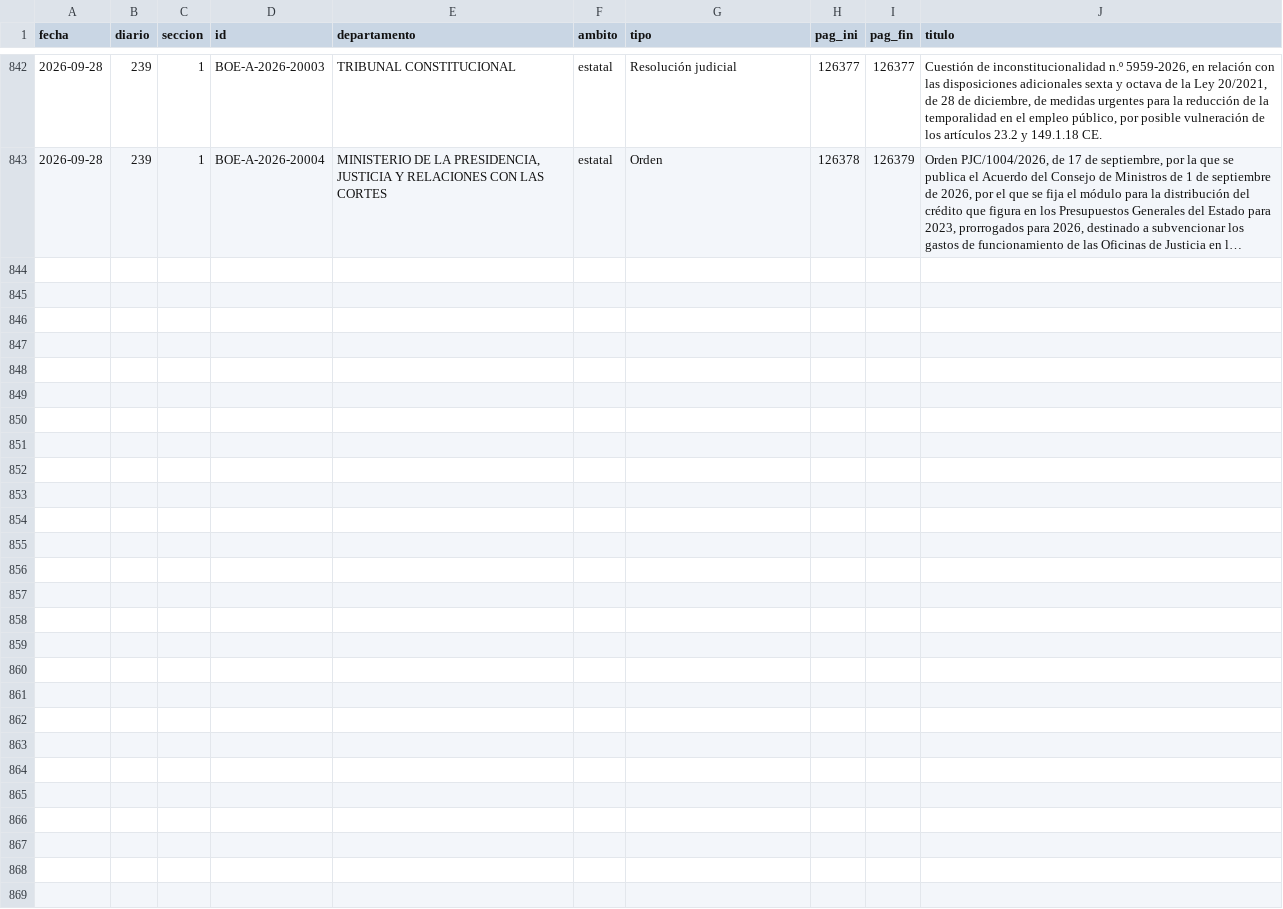
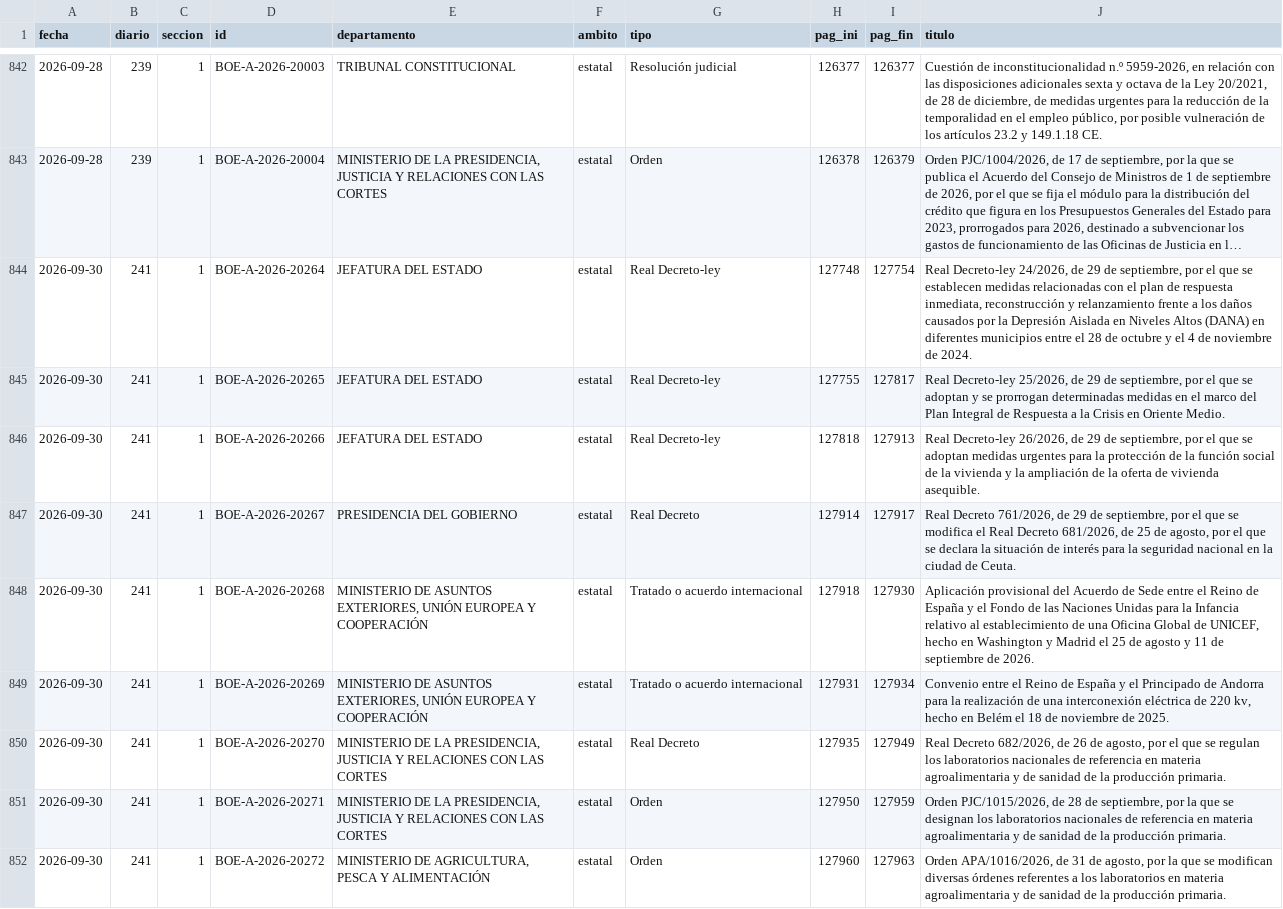
Before and after one commit to slopezrap/hiperlegislacion, a CSV file: data/s1/2026.csv, drawn as a sheet; only a part is shown, gaps mark what is left out; long unchanged cells end in …; the diff names each change by its address in the sheet, - before the commit and + after, or states it on an @@ line.

```diff
--- a/data/s1/2026.csv
+++ b/data/s1/2026.csv
+row 844: 2026-09-30 | 241 | 1 | BOE-A-2026-20264 | JEFATURA DEL ESTADO | estatal | Real Decreto-ley | 127748 | 127754 | Real Decreto-ley 24/2026, de 29 de septiembre, por el que se establecen medidas relacionadas con el plan de respuesta inmediata, reconstrucción y relanzamiento frente a los daños causados por la Depresión Aislada en Niveles Altos (DANA) en diferentes municipios entre el 28 de octubre y el 4 de noviembre de 2024.
+row 845: 2026-09-30 | 241 | 1 | BOE-A-2026-20265 | JEFATURA DEL ESTADO | estatal | Real Decreto-ley | 127755 | 127817 | Real Decreto-ley 25/2026, de 29 de septiembre, por el que se adoptan y se prorrogan determinadas medidas en el marco del Plan Integral de Respuesta a la Crisis en Oriente Medio.
+row 846: 2026-09-30 | 241 | 1 | BOE-A-2026-20266 | JEFATURA DEL ESTADO | estatal | Real Decreto-ley | 127818 | 127913 | Real Decreto-ley 26/2026, de 29 de septiembre, por el que se adoptan medidas urgentes para la protección de la función social de la vivienda y la ampliación de la oferta de vivienda asequible.
+row 847: 2026-09-30 | 241 | 1 | BOE-A-2026-20267 | PRESIDENCIA DEL GOBIERNO | estatal | Real Decreto | 127914 | 127917 | Real Decreto 761/2026, de 29 de septiembre, por el que se modifica el Real Decreto 681/2026, de 25 de agosto, por el que se declara la situación de interés para la seguridad nacional en la ciudad de Ceuta.
+row 848: 2026-09-30 | 241 | 1 | BOE-A-2026-20268 | MINISTERIO DE ASUNTOS EXTERIORES, UNIÓN EUROPEA Y COOPERACIÓN | estatal | Tratado o acuerdo internacional | 127918 | 127930 | Aplicación provisional del Acuerdo de Sede entre el Reino de España y el Fondo de las Naciones Unidas para la Infancia relativo al establecimiento de una Oficina Global de UNICEF, hecho en Washington y Madrid el 25 de agosto y 11 de septiembre de 2026.
+row 849: 2026-09-30 | 241 | 1 | BOE-A-2026-20269 | MINISTERIO DE ASUNTOS EXTERIORES, UNIÓN EUROPEA Y COOPERACIÓN | estatal | Tratado o acuerdo internacional | 127931 | 127934 | Convenio entre el Reino de España y el Principado de Andorra para la realización de una interconexión eléctrica de 220 kv, hecho en Belém el 18 de noviembre de 2025.
+row 850: 2026-09-30 | 241 | 1 | BOE-A-2026-20270 | MINISTERIO DE LA PRESIDENCIA, JUSTICIA Y RELACIONES CON LAS CORTES | estatal | Real Decreto | 127935 | 127949 | Real Decreto 682/2026, de 26 de agosto, por el que se regulan los laboratorios nacionales de referencia en materia agroalimentaria y de sanidad de la producción primaria.
+row 851: 2026-09-30 | 241 | 1 | BOE-A-2026-20271 | MINISTERIO DE LA PRESIDENCIA, JUSTICIA Y RELACIONES CON LAS CORTES | estatal | Orden | 127950 | 127959 | Orden PJC/1015/2026, de 28 de septiembre, por la que se designan los laboratorios nacionales de referencia en materia agroalimentaria y de sanidad de la producción primaria.
+row 852: 2026-09-30 | 241 | 1 | BOE-A-2026-20272 | MINISTERIO DE AGRICULTURA, PESCA Y ALIMENTACIÓN | estatal | Orden | 127960 | 127963 | Orden APA/1016/2026, de 31 de agosto, por la que se modifican diversas órdenes referentes a los laboratorios en materia agroalimentaria y de sanidad de la producción primaria.
```
Also changed, not shown: data/dias/2026.csv, docs/data/observatorio_anual.csv, 1 other file.
